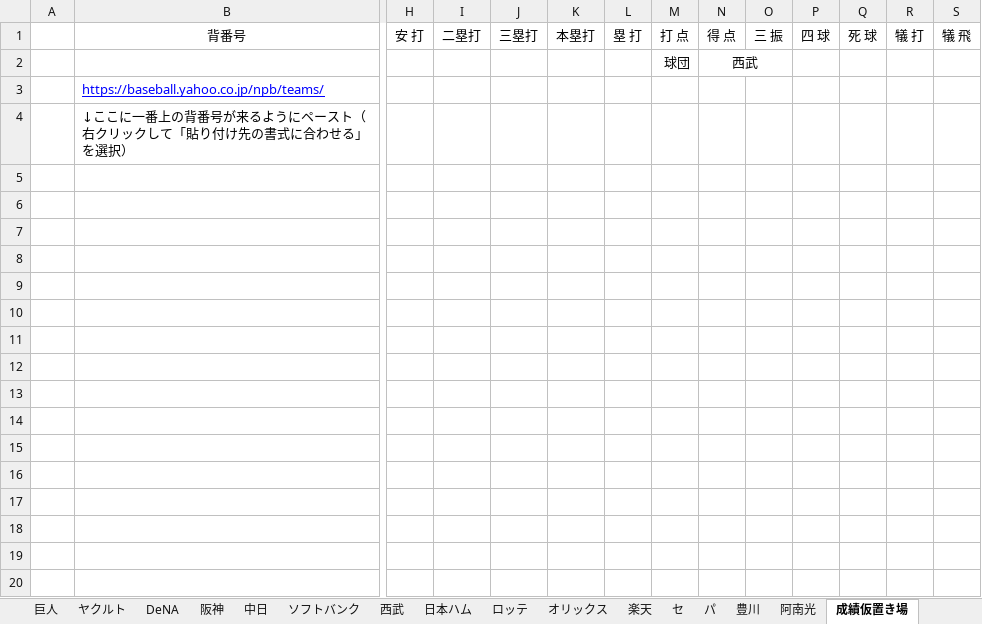
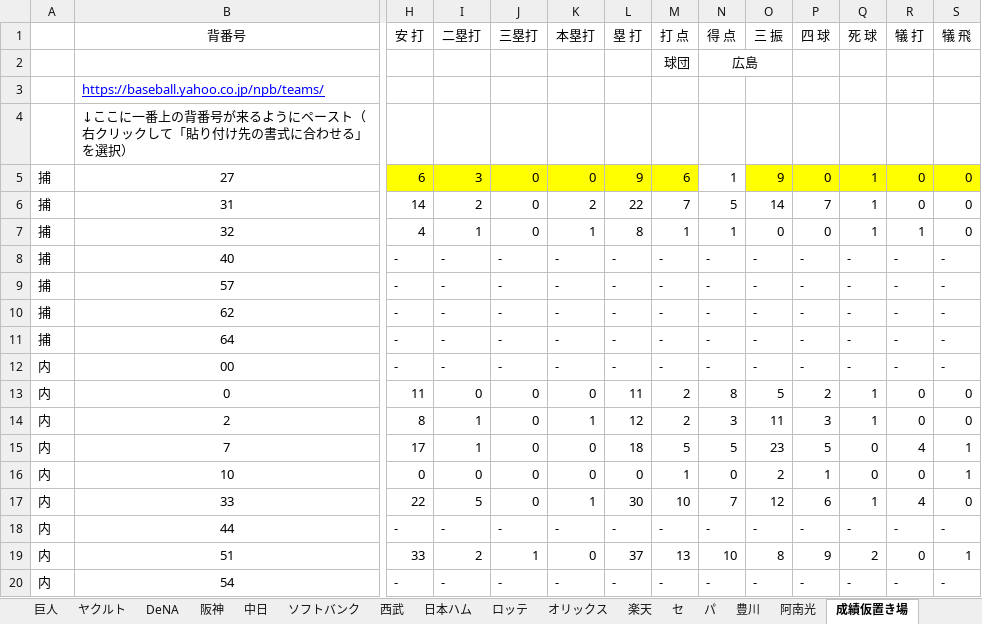
Before and after one commit to Rosariofan69/scoreboard_vue_, an Excel workbook: Scoreboard.xlsm, sheet 成績仮置き場, drawn as a sheet; only a part is shown, gaps mark what is left out; values as stored, in another font and other column widths than the file's, no borders; charts and pictures not drawn; rows hold the shown columns only; the diff covers the shown part only; the diff names each change by its address in the sheet, - before the commit and + after, or states it on an @@ line.

```diff
--- a/Scoreboard.xlsm (sheet 成績仮置き場)
+++ b/Scoreboard.xlsm (sheet 成績仮置き場)
-N2 (得 点): 西武
+N2 (得 点): 広島
+row 5: 捕 | 27 | 6 | 3 | 0 | 0 | 9 | 6 | 1 | 9 | 0 | 1 | 0 | 0
+row 6: 捕 | 31 | 14 | 2 | 0 | 2 | 22 | 7 | 5 | 14 | 7 | 1 | 0 | 0
+row 7: 捕 | 32 | 4 | 1 | 0 | 1 | 8 | 1 | 1 | 0 | 0 | 1 | 1 | 0
+row 8: 捕 | 40 | - | - | - | - | - | - | - | - | - | - | - | -
+row 9: 捕 | 57 | - | - | - | - | - | - | - | - | - | - | - | -
+row 10: 捕 | 62 | - | - | - | - | - | - | - | - | - | - | - | -
+row 11: 捕 | 64 | - | - | - | - | - | - | - | - | - | - | - | -
+row 12: 内 | 00 | - | - | - | - | - | - | - | - | - | - | - | -
+row 13: 内 | 0 | 11 | 0 | 0 | 0 | 11 | 2 | 8 | 5 | 2 | 1 | 0 | 0
+row 14: 内 | 2 | 8 | 1 | 0 | 1 | 12 | 2 | 3 | 11 | 3 | 1 | 0 | 0
+row 15: 内 | 7 | 17 | 1 | 0 | 0 | 18 | 5 | 5 | 23 | 5 | 0 | 4 | 1
+row 16: 内 | 10 | 0 | 0 | 0 | 0 | 0 | 1 | 0 | 2 | 1 | 0 | 0 | 1
+row 17: 内 | 33 | 22 | 5 | 0 | 1 | 30 | 10 | 7 | 12 | 6 | 1 | 4 | 0
+row 18: 内 | 44 | - | - | - | - | - | - | - | - | - | - | - | -
+row 19: 内 | 51 | 33 | 2 | 1 | 0 | 37 | 13 | 10 | 8 | 9 | 2 | 0 | 1
+row 20: 内 | 54 | - | - | - | - | - | - | - | - | - | - | - | -
```
Also changed, not shown: 41 added rows elsewhere in this sheet, sheet 広島, sheet 中日, sheet 巨人, sheet 設定, formulas that keep their value, 6 other files.
